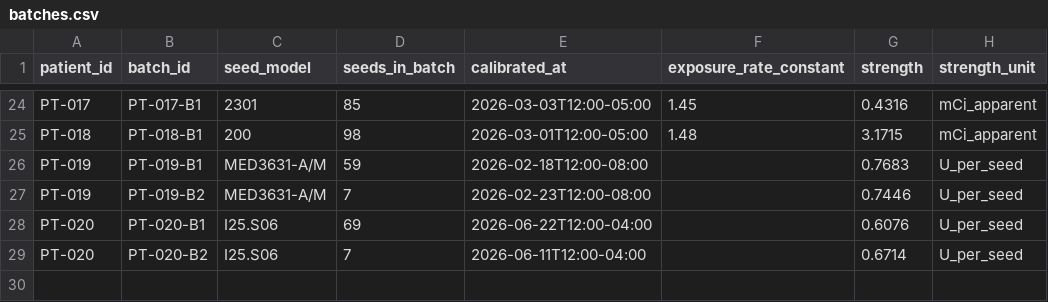
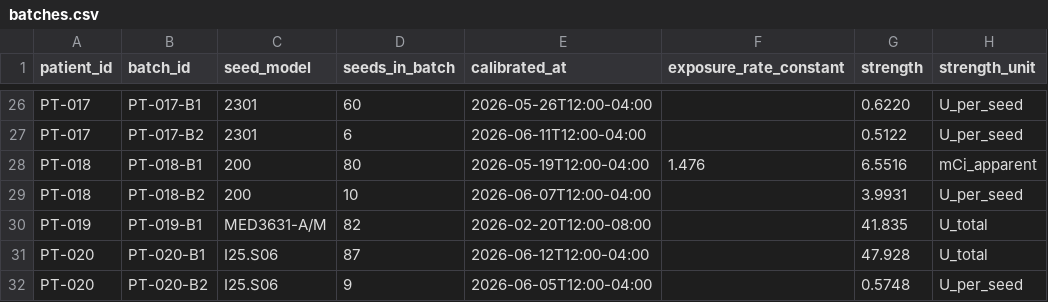
Before and after one commit to Pieda6/Insight, a CSV file: tasks/prostate-seed-dosimetry/environment/data/batches.csv, drawn as a sheet; only a part is shown, gaps mark what is left out; removed rows and columns are numbered as before the commit, all else as after; the diff covers the shown part only; the diff names each change by its address in the sheet, - before the commit and + after, or states it on an @@ line.

```diff
--- a/tasks/prostate-seed-dosimetry/environment/data/batches.csv
+++ b/tasks/prostate-seed-dosimetry/environment/data/batches.csv
-D26 (seeds_in_batch): 85
+D26 (seeds_in_batch): 60
-E26 (calibrated_at): 2026-03-03T12:00-05:00
+E26 (calibrated_at): 2026-05-26T12:00-04:00
-F26 (exposure_rate_constant): 1.45
+F26 (exposure_rate_constant): (empty)
-G26 (strength): 0.4316
+G26 (strength): 0.6220
-H26 (strength_unit): mCi_apparent
+H26 (strength_unit): U_per_seed
+row 27: PT-017 | PT-017-B2 | 2301 | 6 | 2026-06-11T12:00-04:00 |  | 0.5122 | U_per_seed
-D28 (seeds_in_batch): 98
+D28 (seeds_in_batch): 80
-E28 (calibrated_at): 2026-03-01T12:00-05:00
+E28 (calibrated_at): 2026-05-19T12:00-04:00
-F28 (exposure_rate_constant): 1.48
+F28 (exposure_rate_constant): 1.476
-G28 (strength): 3.1715
+G28 (strength): 6.5516
+row 29: PT-018 | PT-018-B2 | 200 | 10 | 2026-06-07T12:00-04:00 |  | 3.9931 | U_per_seed
-D30 (seeds_in_batch): 59
+D30 (seeds_in_batch): 82
-E30 (calibrated_at): 2026-02-18T12:00-08:00
+E30 (calibrated_at): 2026-02-20T12:00-08:00
-G30 (strength): 0.7683
+G30 (strength): 41.835
-H30 (strength_unit): U_per_seed
+H30 (strength_unit): U_total
-row 27: PT-019 | PT-019-B2 | MED3631-A/M | 7 | 2026-02-23T12:00-08:00 |  | 0.7446 | U_per_seed
-D31 (seeds_in_batch): 69
+D31 (seeds_in_batch): 87
-E31 (calibrated_at): 2026-06-22T12:00-04:00
+E31 (calibrated_at): 2026-06-12T12:00-04:00
-G31 (strength): 0.6076
+G31 (strength): 47.928
-H31 (strength_unit): U_per_seed
+H31 (strength_unit): U_total
-D32 (seeds_in_batch): 7
+D32 (seeds_in_batch): 9
-E32 (calibrated_at): 2026-06-11T12:00-04:00
+E32 (calibrated_at): 2026-06-05T12:00-04:00
-G32 (strength): 0.6714
+G32 (strength): 0.5748
```
Also changed, not shown: 2 added rows and 62 edited cells elsewhere in this file, tasks/prostate-seed-dosimetry/environment/data/seeds.csv, 7 other files.
